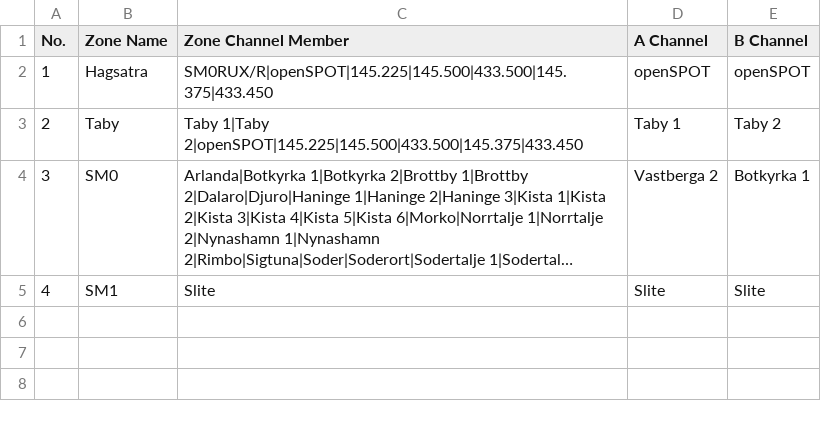
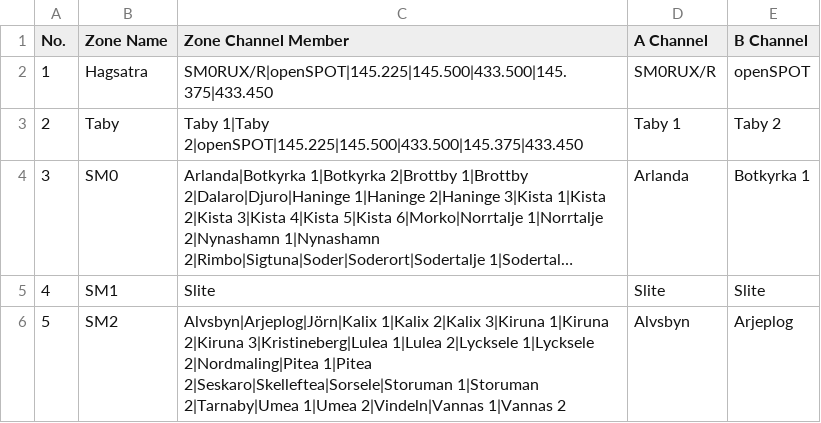
Before and after one commit to sm0rux/at-d878uv, a CSV file: Zone.CSV, drawn as a sheet; long unchanged cells end in …; the diff names each change by its address in the sheet, - before the commit and + after, or states it on an @@ line.

```diff
--- a/Zone.CSV
+++ b/Zone.CSV
-D2 (A Channel): openSPOT
+D2 (A Channel): SM0RUX/R
-D4 (A Channel): Vastberga 2
+D4 (A Channel): Arlanda
+row 6: 5 | SM2 | Alvsbyn|Arjeplog|Jörn|Kalix 1|Kalix 2|Kalix 3|Kiruna 1|Kiruna 2|Kiruna 3|Kristineberg|Lulea 1|Lulea 2|Lycksele 1|Lycksele 2|Nordmaling|Pitea 1|Pitea 2|Seskaro|Skelleftea|Sorsele|Storuman 1|Storuman 2|Tarnaby|Umea 1|Umea 2|Vindeln|Vannas 1|Vannas 2 | Alvsbyn | Arjeplog
```
Also changed, not shown: ScanList.CSV, TalkGroups.CSV, 1 other file.
